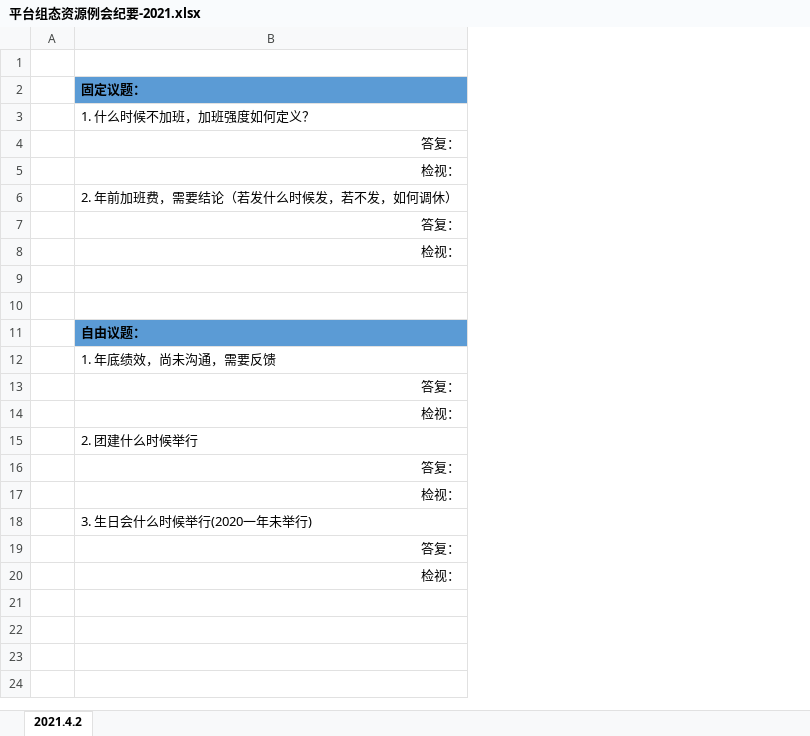
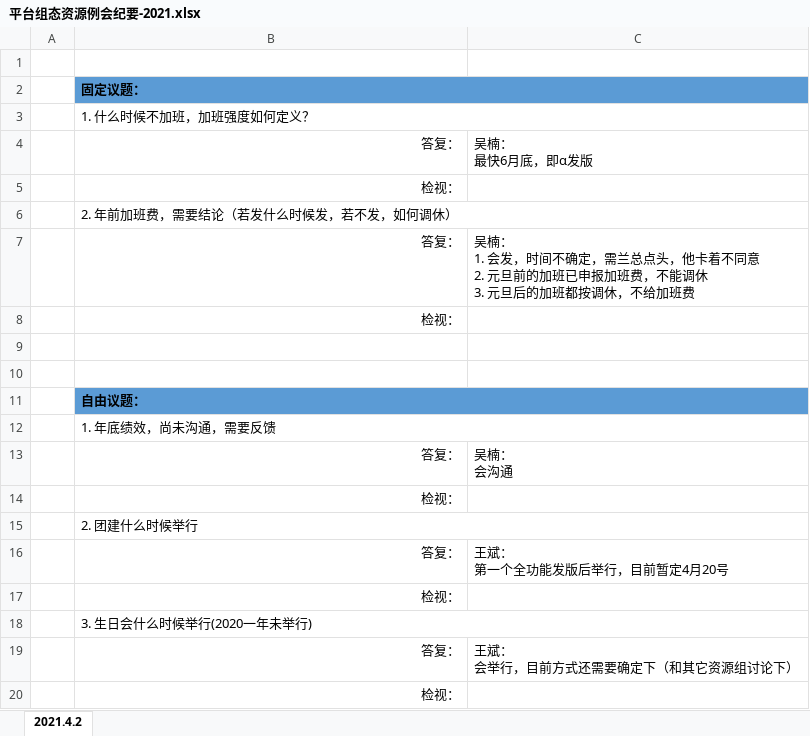
Before and after one commit to mummily/Hollysys, an Excel workbook: 8. 资源组长工作框架/1. 例行工作/资源组例会/平台组态资源例会纪要-2021.xlsx, sheet 2021.4.2, drawn as a sheet; values as stored, in another font and other column widths than the file's, no borders; ↵ is a line break in a cell; the diff names each change by its address in the sheet, - before the commit and + after, or states it on an @@ line.

Commit message:
更新资源组例会文档

```diff
--- a/8. 资源组长工作框架/1. 例行工作/资源组例会/平台组态资源例会纪要-2021.xlsx (sheet 2021.4.2)
+++ b/8. 资源组长工作框架/1. 例行工作/资源组例会/平台组态资源例会纪要-2021.xlsx (sheet 2021.4.2)
+column C, rows 4-19: 吴楠： ↵ 最快6月底，即α发版 |  |  | 吴楠： ↵ 1. 会发，时间不确定，需兰总点头，他卡着不同意 ↵ 2. 元旦前的加班已申报加班费，不能调休 ↵ 3. 元旦后的加班都按调休，不给加班费 |  |  |  |  |  | 吴楠： ↵ 会沟通 |  |  | 王斌： ↵ 第一个全功能发版后举行，目前暂定4月20号 |  |  | 王斌： ↵ 会举行，目前方式还需要确定下（和其它资源组讨论下）
+B2:C2 merged
+B3:C3 merged
+B6:C6 merged
+B11:C11 merged
+B12:C12 merged
+B15:C15 merged
+B18:C18 merged
```
